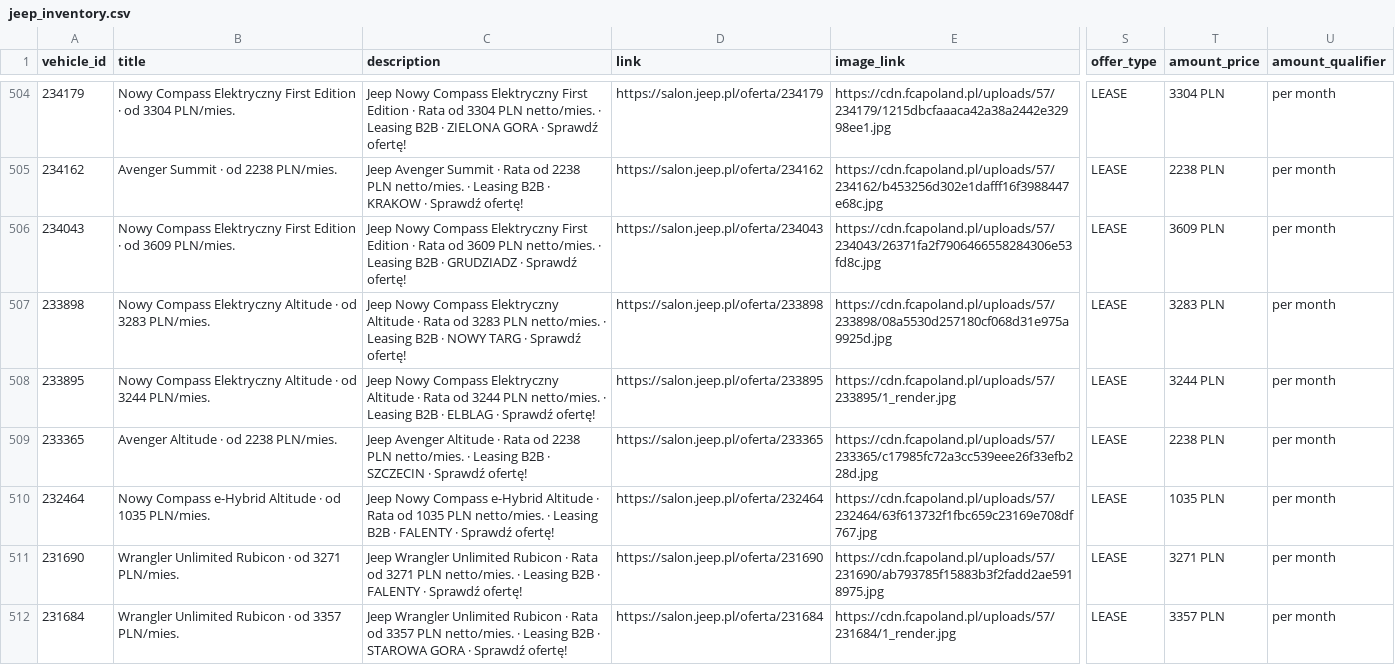
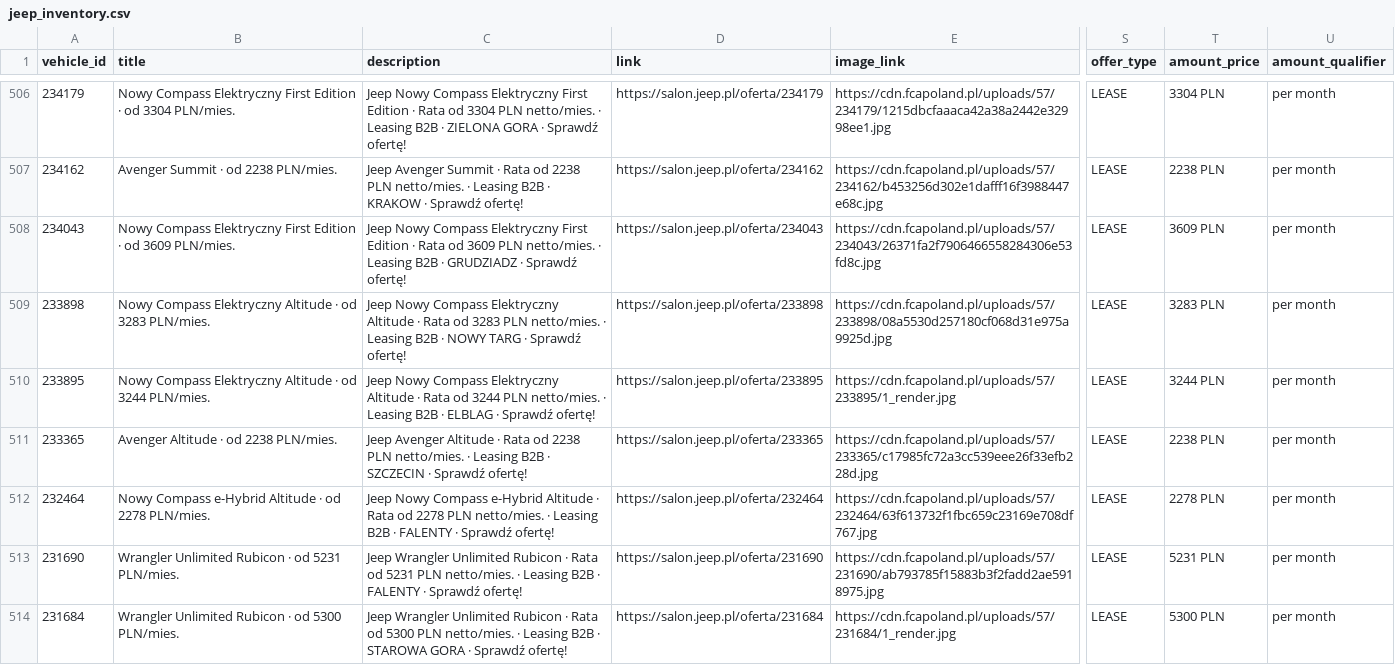
Before and after one commit to Andy11001/-alfa-inventory, a CSV file: data/jeep_inventory.csv, drawn as a sheet; only a part is shown, gaps mark what is left out; addresses are those after the commit; the diff covers the shown part only; the diff names each change by its address in the sheet, - before the commit and + after, or states it on an @@ line.

```diff
--- a/data/jeep_inventory.csv
+++ b/data/jeep_inventory.csv
-B512 (title): …· od 1035 PLN/mies.
+B512 (title): …· od 2278 PLN/mies.
-C512 (description): …Rata od 1035 PLN netto/mies.…
+C512 (description): …Rata od 2278 PLN netto/mies.…
-T512 (amount_price): 1035 PLN
+T512 (amount_price): 2278 PLN
-B513 (title): …· od 3271 PLN/mies.
+B513 (title): …· od 5231 PLN/mies.
-C513 (description): …Rata od 3271 PLN netto/mies.…
+C513 (description): …Rata od 5231 PLN netto/mies.…
-T513 (amount_price): 3271 PLN
+T513 (amount_price): 5231 PLN
-B514 (title): …· od 3357 PLN/mies.
+B514 (title): …· od 5300 PLN/mies.
-C514 (description): …Rata od 3357 PLN netto/mies.…
+C514 (description): …Rata od 5300 PLN netto/mies.…
-T514 (amount_price): 3357 PLN
+T514 (amount_price): 5300 PLN
```
Also changed, not shown: 4 added rows, 2 removed rows and 41 edited cells elsewhere in this file.
